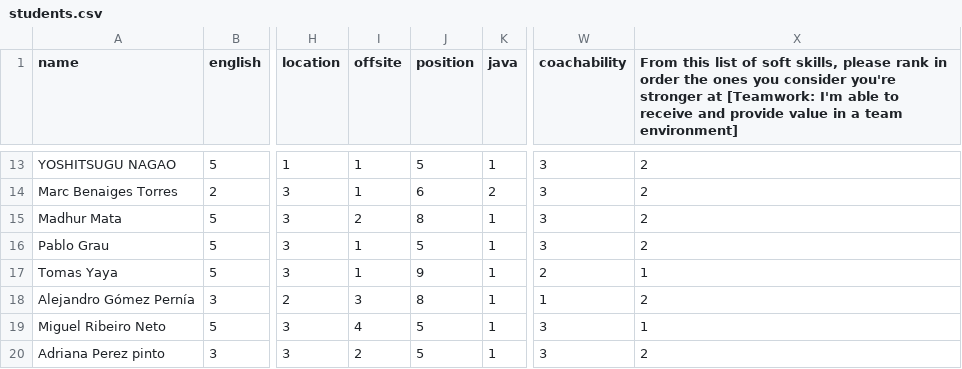
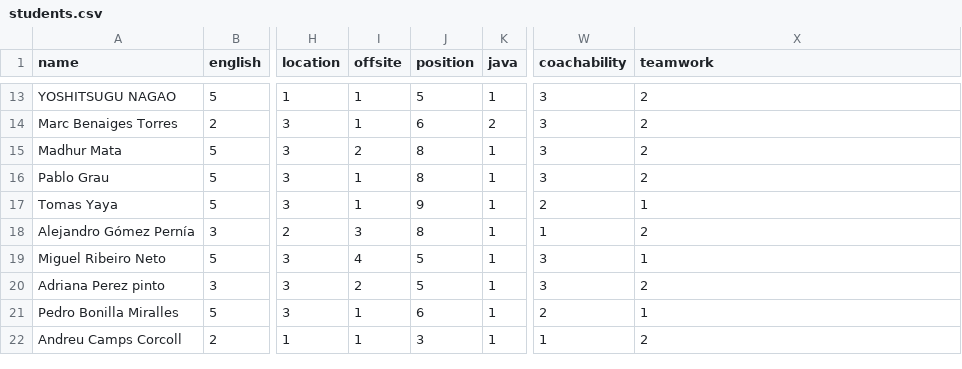
Before and after one commit to albertogcmr/hiring-week-IH-tinder-matching, a CSV file: encuestas/students.csv, drawn as a sheet; only a part is shown, gaps mark what is left out; the shorter side is filled out with more unchanged rows; the diff names each change by its address in the sheet, - before the commit and + after, or states it on an @@ line.

```diff
--- a/encuestas/students.csv
+++ b/encuestas/students.csv
-X1: From this list of soft skills, please rank in order the ones you consider you're stronger at [Teamwork: I'm able to receive and provide value in a team environment]
+X1: teamwork
-J16 (position): 5
+J16 (position): 8
```
Also changed, not shown: encuestas/companies.csv, 10 other files.
